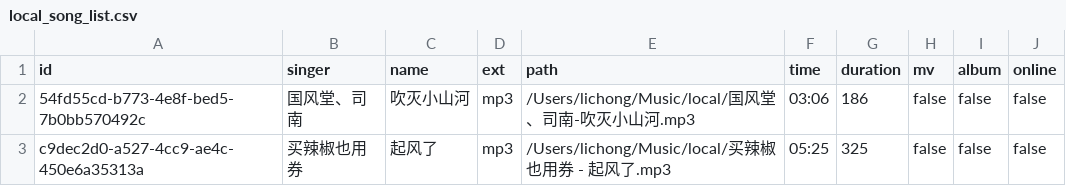
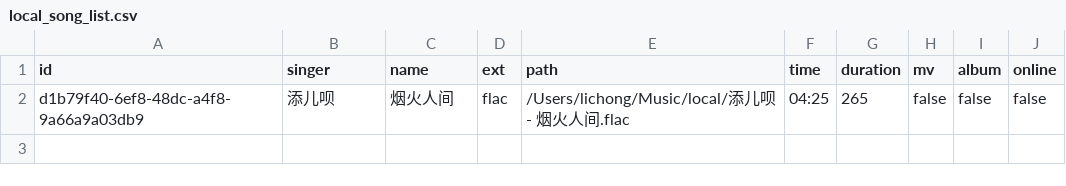
Before and after one commit to xzzfxz/music-player, a CSV file: src-tauri/assets/local_song_list.csv, drawn as a sheet.

```diff
--- a/src-tauri/assets/local_song_list.csv
+++ b/src-tauri/assets/local_song_list.csv
@@ -1,3 +1,2 @@
 id,singer,name,ext,path,time,duration,mv,album,online
-54fd55cd-b773-4e8f-bed5-7b0bb570492c,国风堂、司南,吹灭小山河,mp3,/Users/lichong/Music/local/国风堂、司南-吹灭小山河.mp3,03:06,186,false,false,false
-c9dec2d0-a527-4cc9-ae4c-450e6a35313a,买辣椒也用券,起风了,mp3,/Users/lichong/Music/local/买辣椒也用券 - 起风了.mp3,05:25,325,false,false,false
+d1b79f40-6ef8-48dc-a4f8-9a66a9a03db9,添儿呗,烟火人间,flac,/Users/lichong/Music/local/添儿呗 - 烟火人间.flac,04:25,265,false,false,false
```
Also changed, not shown: 3 other files.
